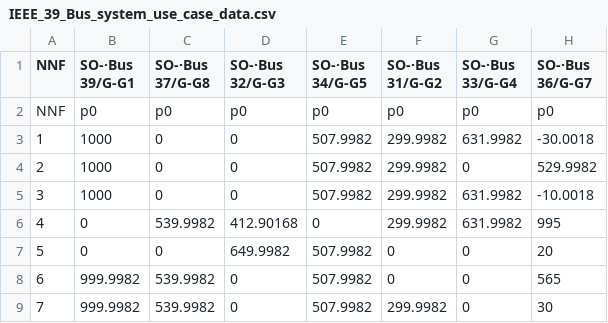
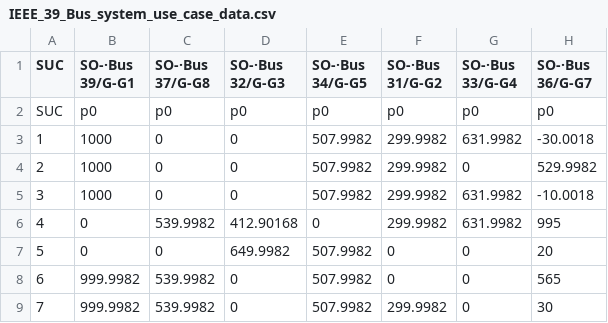
Before and after one commit to Andreaewers/Grid-Model-Library, a CSV file: 2024_grid_models/IEEE_39_Bus_system_use_case_data.csv, drawn as a sheet; only a part is shown; the diff names each change by its address in the sheet, - before the commit and + after, or states it on an @@ line.

Commit message:
Update IEEE_39_Bus_system_use_case_data.csv

```diff
--- a/2024_grid_models/IEEE_39_Bus_system_use_case_data.csv
+++ b/2024_grid_models/IEEE_39_Bus_system_use_case_data.csv
-A1: NNF
+A1: SUC
-A2 (SUC): NNF
+A2 (SUC): SUC
```
